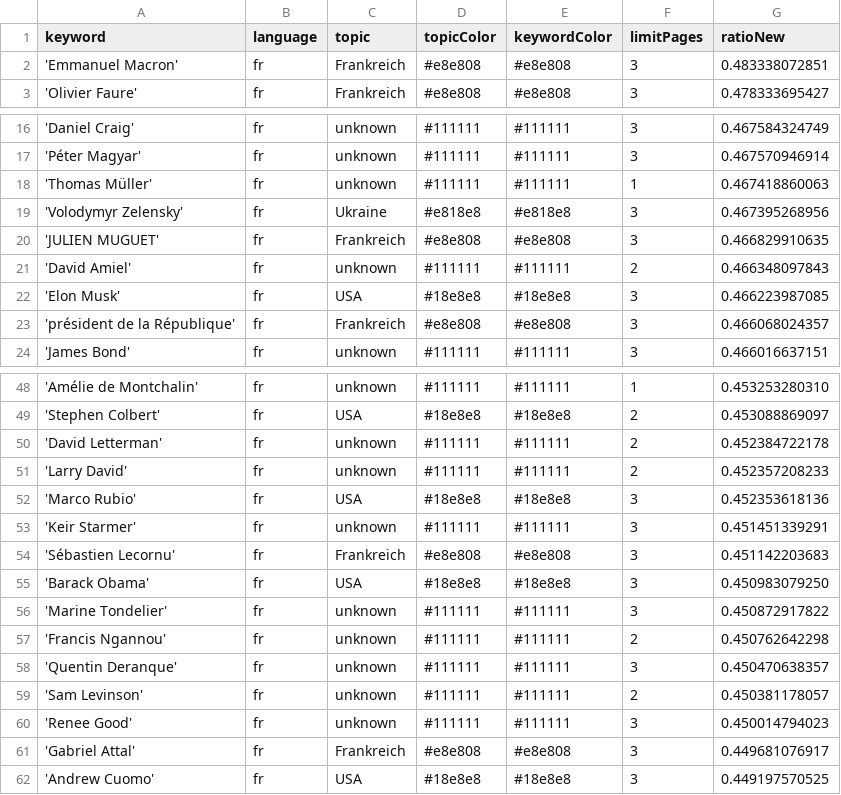
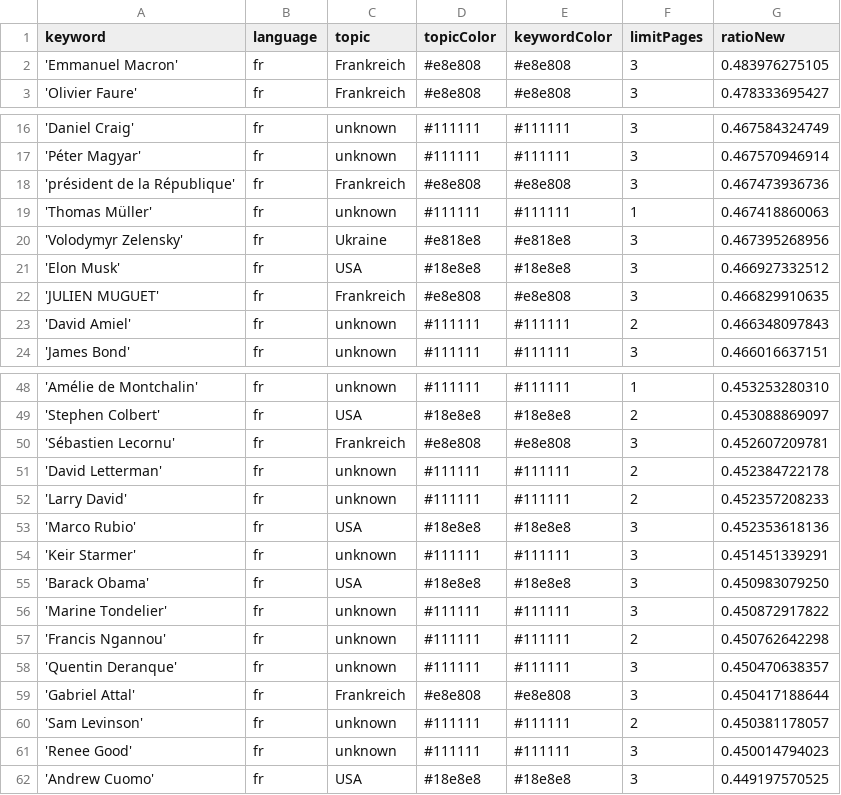
Before and after one commit to JoPhi24-news/gensChuchoter, a CSV file: keywords.csv, drawn as a sheet; only a part is shown, gaps mark what is left out; the diff covers the shown part only.

```diff
--- a/keywords.csv
+++ b/keywords.csv
@@ -1,3 +1,3 @@
 keyword,language,topic,topicColor,keywordColor,limitPages,ratioNew
-'Emmanuel Macron',fr,Frankreich,#e8e808,#e8e808,3,0.483338072851
+'Emmanuel Macron',fr,Frankreich,#e8e808,#e8e808,3,0.483976275105
 'Olivier Faure',fr,Frankreich,#e8e808,#e8e808,3,0.478333695427
@@ -17,8 +17,8 @@ keyword,language,topic,topicColor,keywordColor,limitPages,ratioNew
 'Péter Magyar',fr,unknown,#111111,#111111,3,0.467570946914
+'président de la République',fr,Frankreich,#e8e808,#e8e808,3,0.467473936736
 'Thomas Müller',fr,unknown,#111111,#111111,1,0.467418860063
 'Volodymyr Zelensky',fr,Ukraine,#e818e8,#e818e8,3,0.467395268956
+'Elon Musk',fr,USA,#18e8e8,#18e8e8,3,0.466927332512
 'JULIEN MUGUET',fr,Frankreich,#e8e808,#e8e808,3,0.466829910635
 'David Amiel',fr,unknown,#111111,#111111,2,0.466348097843
-'Elon Musk',fr,USA,#18e8e8,#18e8e8,3,0.466223987085
-'président de la République',fr,Frankreich,#e8e808,#e8e808,3,0.466068024357
 'James Bond',fr,unknown,#111111,#111111,3,0.466016637151
@@ -49,2 +49,3 @@ keyword,language,topic,topicColor,keywordColor,limitPages,ratioNew
 'Stephen Colbert',fr,USA,#18e8e8,#18e8e8,2,0.453088869097
+'Sébastien Lecornu',fr,Frankreich,#e8e808,#e8e808,3,0.452607209781
 'David Letterman',fr,unknown,#111111,#111111,2,0.452384722178
@@ -53,3 +54,2 @@ keyword,language,topic,topicColor,keywordColor,limitPages,ratioNew
 'Keir Starmer',fr,unknown,#111111,#111111,3,0.451451339291
-'Sébastien Lecornu',fr,Frankreich,#e8e808,#e8e808,3,0.451142203683
 'Barack Obama',fr,USA,#18e8e8,#18e8e8,3,0.450983079250
@@ -58,5 +58,5 @@ keyword,language,topic,topicColor,keywordColor,limitPages,ratioNew
 'Quentin Deranque',fr,unknown,#111111,#111111,3,0.450470638357
+'Gabriel Attal',fr,Frankreich,#e8e808,#e8e808,3,0.450417188644
 'Sam Levinson',fr,unknown,#111111,#111111,2,0.450381178057
 'Renee Good',fr,unknown,#111111,#111111,3,0.450014794023
-'Gabriel Attal',fr,Frankreich,#e8e808,#e8e808,3,0.449681076917
 'Andrew Cuomo',fr,USA,#18e8e8,#18e8e8,3,0.449197570525
```
Also changed, not shown: 1 added row and 1 removed row elsewhere in this file, 2 other files.
